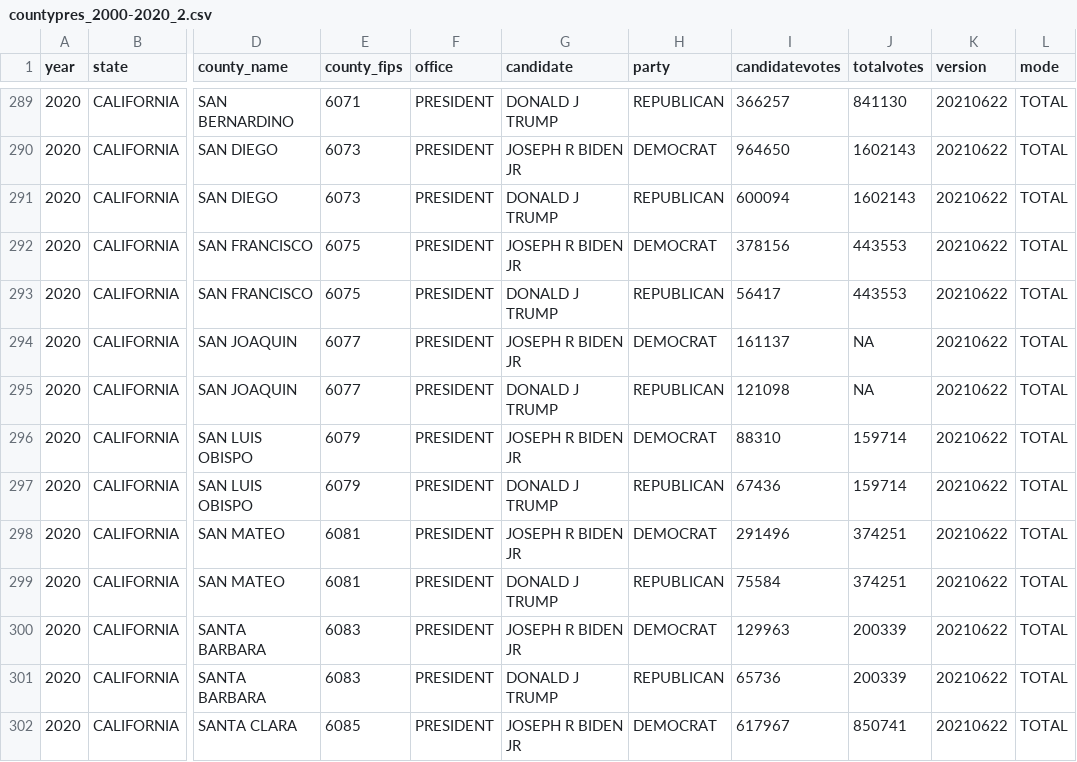
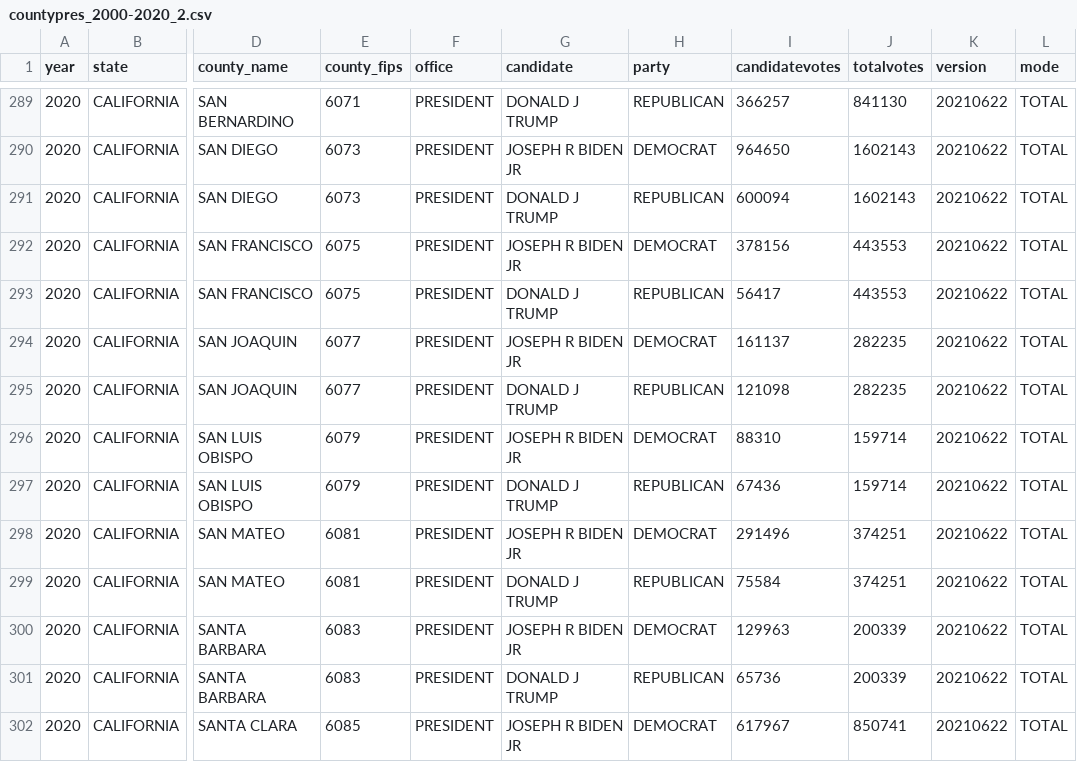
Before and after one commit to henrytan2/ML-Project, a CSV file: countypres_2000-2020_2.csv, drawn as a sheet; only a part is shown, gaps mark what is left out; the diff names each change by its address in the sheet, - before the commit and + after, or states it on an @@ line.

```diff
--- a/countypres_2000-2020_2.csv
+++ b/countypres_2000-2020_2.csv
-J294:J295 (totalvotes): NA
+J294:J295 (totalvotes): 282235
```
Also changed, not shown: 8 other files.
